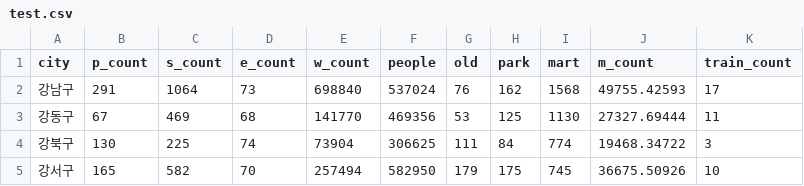
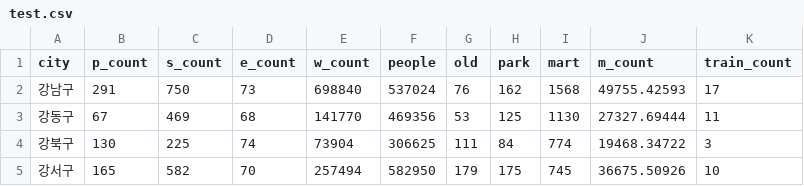
Before and after one commit to dongchimi12/KKJ, a CSV file: test.csv, drawn as a sheet; only a part is shown.

Commit message:
강남 예외처리 최종본
강남 예외처리 최종본

```diff
--- a/test.csv
+++ b/test.csv
@@ -1,3 +1,3 @@
 city,p_count,s_count,e_count,w_count,people,old,park,mart,m_count,train_count
-강남구,291,1064,73,698840,537024,76,162,1568,49755.42593,17
+강남구,291,750,73,698840,537024,76,162,1568,49755.42593,17
 강동구,67,469,68,141770,469356,53,125,1130,27327.69444,11
```
